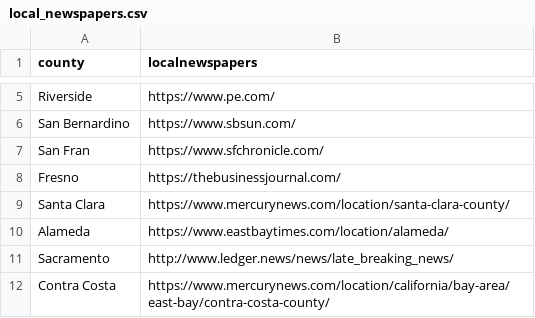
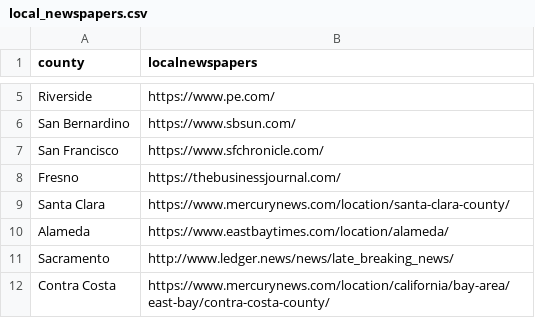
Before and after one commit to sarvind7/local-newset, a CSV file: data/local_newspapers.csv, drawn as a sheet; only a part is shown, gaps mark what is left out; the diff names each change by its address in the sheet, - before the commit and + after, or states it on an @@ line.

Commit message:
data of local newspapers and counties

```diff
--- a/data/local_newspapers.csv
+++ b/data/local_newspapers.csv
-A7 (county): San Fran
+A7 (county): San Francisco
```
